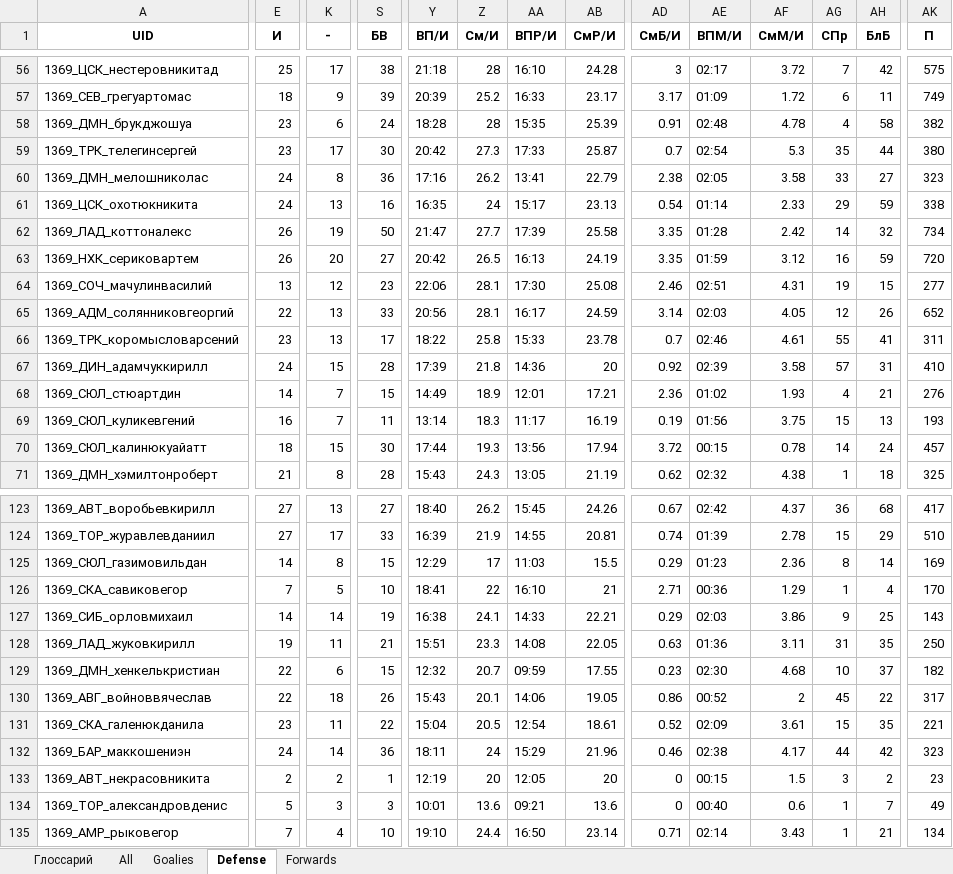
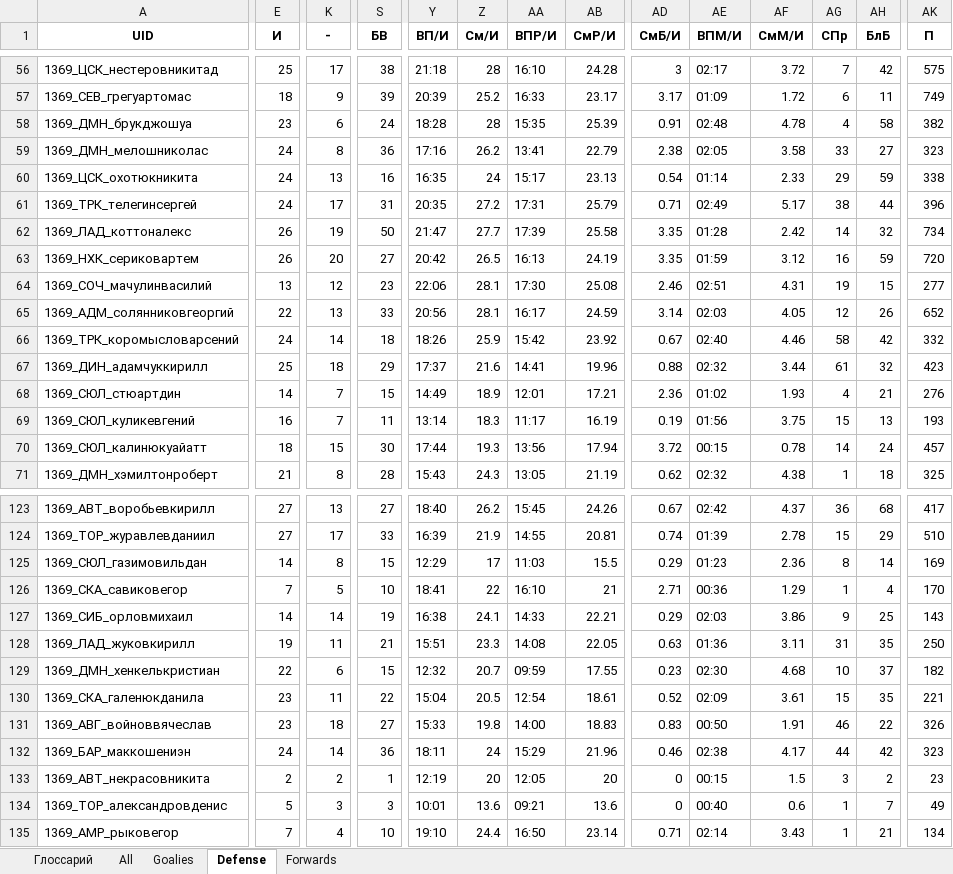
Before and after one commit to GG-Andrew/khl-cloud-results, an Excel workbook: khl/khl_players_stats_1369.xlsx, sheet Defense, drawn as a sheet; only a part is shown, gaps mark what is left out; values as stored, in another font and other column widths than the file's, no borders; removed rows and columns are numbered as before the commit, all else as after; rows hold the shown columns only; the diff covers the shown part only; the diff names each change by its address in the sheet, - before the commit and + after, or states it on an @@ line.

```diff
--- a/khl/khl_players_stats_1369.xlsx (sheet Defense)
+++ b/khl/khl_players_stats_1369.xlsx (sheet Defense)
-row 59: 1369_ТРК_телегинсергей | 23 | 17 | 30 | 20:42 | 27.3 | 17:33 | 25.87 | 0.7 | 02:54 | 5.3 | 35 | 44 | 380
+row 61: 1369_ТРК_телегинсергей | 24 | 17 | 31 | 20:35 | 27.2 | 17:31 | 25.79 | 0.71 | 02:49 | 5.17 | 38 | 44 | 396
-E66 (И): 23
+E66 (И): 24
-K66 (-): 13
+K66 (-): 14
-S66 (БВ): 17
+S66 (БВ): 18
-Y66 (ВП/И): 18:22
+Y66 (ВП/И): 18:26
-Z66 (См/И): 25.8
+Z66 (См/И): 25.9
-AA66 (ВПР/И): 15:33
+AA66 (ВПР/И): 15:42
-AB66 (СмР/И): 23.78
+AB66 (СмР/И): 23.92
-AD66 (СмБ/И): 0.7
+AD66 (СмБ/И): 0.67
-AE66 (ВПМ/И): 02:46
+AE66 (ВПМ/И): 02:40
-AF66 (СмМ/И): 4.61
+AF66 (СмМ/И): 4.46
-AG66 (СПр): 55
+AG66 (СПр): 58
-AH66 (БлБ): 41
+AH66 (БлБ): 42
-AK66 (П): 311
+AK66 (П): 332
-E67 (И): 24
+E67 (И): 25
-K67 (-): 15
+K67 (-): 18
-S67 (БВ): 28
+S67 (БВ): 29
-Y67 (ВП/И): 17:39
+Y67 (ВП/И): 17:37
-Z67 (См/И): 21.8
+Z67 (См/И): 21.6
-AA67 (ВПР/И): 14:36
+AA67 (ВПР/И): 14:41
-AB67 (СмР/И): 20
+AB67 (СмР/И): 19.96
-AD67 (СмБ/И): 0.92
+AD67 (СмБ/И): 0.88
-AE67 (ВПМ/И): 02:39
+AE67 (ВПМ/И): 02:32
-AF67 (СмМ/И): 3.58
+AF67 (СмМ/И): 3.44
-AG67 (СПр): 57
+AG67 (СПр): 61
-AH67 (БлБ): 31
+AH67 (БлБ): 32
-AK67 (П): 410
+AK67 (П): 423
-row 130: 1369_АВГ_войноввячеслав | 22 | 18 | 26 | 15:43 | 20.1 | 14:06 | 19.05 | 0.86 | 00:52 | 2 | 45 | 22 | 317
+row 131: 1369_АВГ_войноввячеслав | 23 | 18 | 27 | 15:33 | 19.8 | 14:00 | 18.83 | 0.83 | 00:50 | 1.91 | 46 | 22 | 326
```
Also changed, not shown: 13 added rows, 13 removed rows and 212 edited cells elsewhere in this sheet, sheet All, sheet Forwards, sheet Goalies, khl/Form-5_Games_actaul.xlsx, khl/Form-5_Games_home_away.xlsx, 8 other files.
